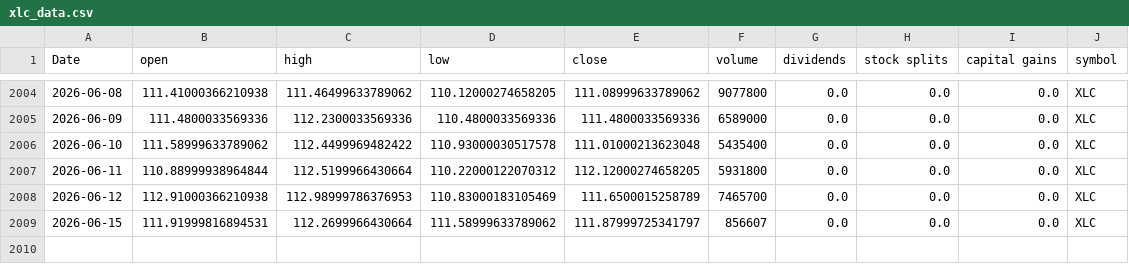
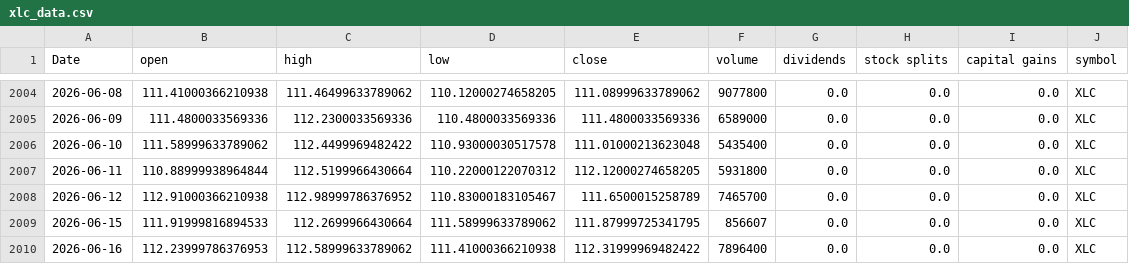
Before and after one commit to Akishai18/Market-Regime, a CSV file: data/sectors/xlc_data.csv, drawn as a sheet; only a part is shown, gaps mark what is left out.

```diff
--- a/data/sectors/xlc_data.csv
+++ b/data/sectors/xlc_data.csv
@@ -2007,3 +2007,4 @@ Date,open,high,low,close,volume,dividends,stock splits,capital gains,symbol
 2026-06-11,110.88999938964844,112.5199966430664,110.22000122070312,112.12000274658205,5931800,0.0,0.0,0.0,XLC
-2026-06-12,112.91000366210938,112.98999786376953,110.83000183105469,111.6500015258789,7465700,0.0,0.0,0.0,XLC
-2026-06-15,111.91999816894531,112.2699966430664,111.58999633789062,111.87999725341797,856607,0.0,0.0,0.0,XLC
+2026-06-12,112.91000366210938,112.98999786376952,110.83000183105467,111.6500015258789,7465700,0.0,0.0,0.0,XLC
+2026-06-15,111.91999816894533,112.2699966430664,111.58999633789062,111.87999725341795,856607,0.0,0.0,0.0,XLC
+2026-06-16,112.23999786376953,112.58999633789062,111.41000366210938,112.31999969482422,7896400,0.0,0.0,0.0,XLC
```
Also changed, not shown: data/sectors/xlre_data.csv, data/sectors/xlv_data.csv, 46 other files.
